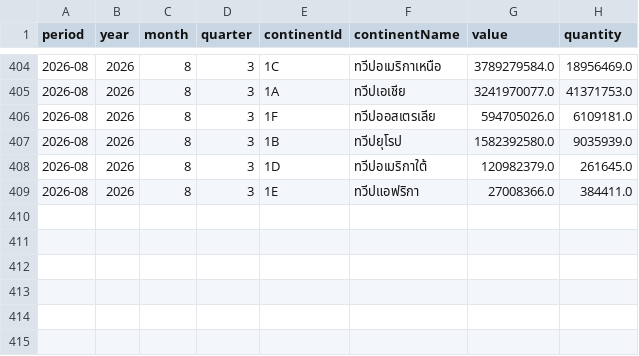
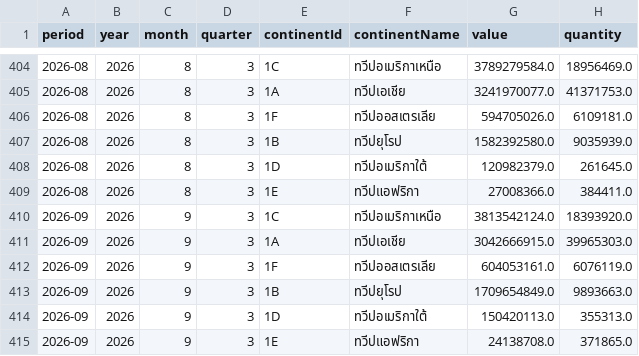
Before and after one commit to benzkanin41-alt/moc-export-dashboard-hs230910-pet-food, a CSV file: data/monthly_continent_hs230910.csv, drawn as a sheet; only a part is shown, gaps mark what is left out; the diff names each change by its address in the sheet, - before the commit and + after, or states it on an @@ line.

```diff
--- a/data/monthly_continent_hs230910.csv
+++ b/data/monthly_continent_hs230910.csv
+row 410: 2026-09 | 2026 | 9 | 3 | 1C | ทวีปอเมริกาเหนือ | 3813542124.0 | 18393920.0
+row 411: 2026-09 | 2026 | 9 | 3 | 1A | ทวีปเอเชีย | 3042666915.0 | 39965303.0
+row 412: 2026-09 | 2026 | 9 | 3 | 1F | ทวีปออสเตรเลีย | 604053161.0 | 6076119.0
+row 413: 2026-09 | 2026 | 9 | 3 | 1B | ทวีปยุโรป | 1709654849.0 | 9893663.0
+row 414: 2026-09 | 2026 | 9 | 3 | 1D | ทวีปอเมริกาใต้ | 150420113.0 | 355313.0
+row 415: 2026-09 | 2026 | 9 | 3 | 1E | ทวีปแอฟริกา | 24138708.0 | 371865.0
```
Also changed, not shown: data/monthly_total_hs230910.csv, data/validation_reconciliation.csv, 3 other files.
